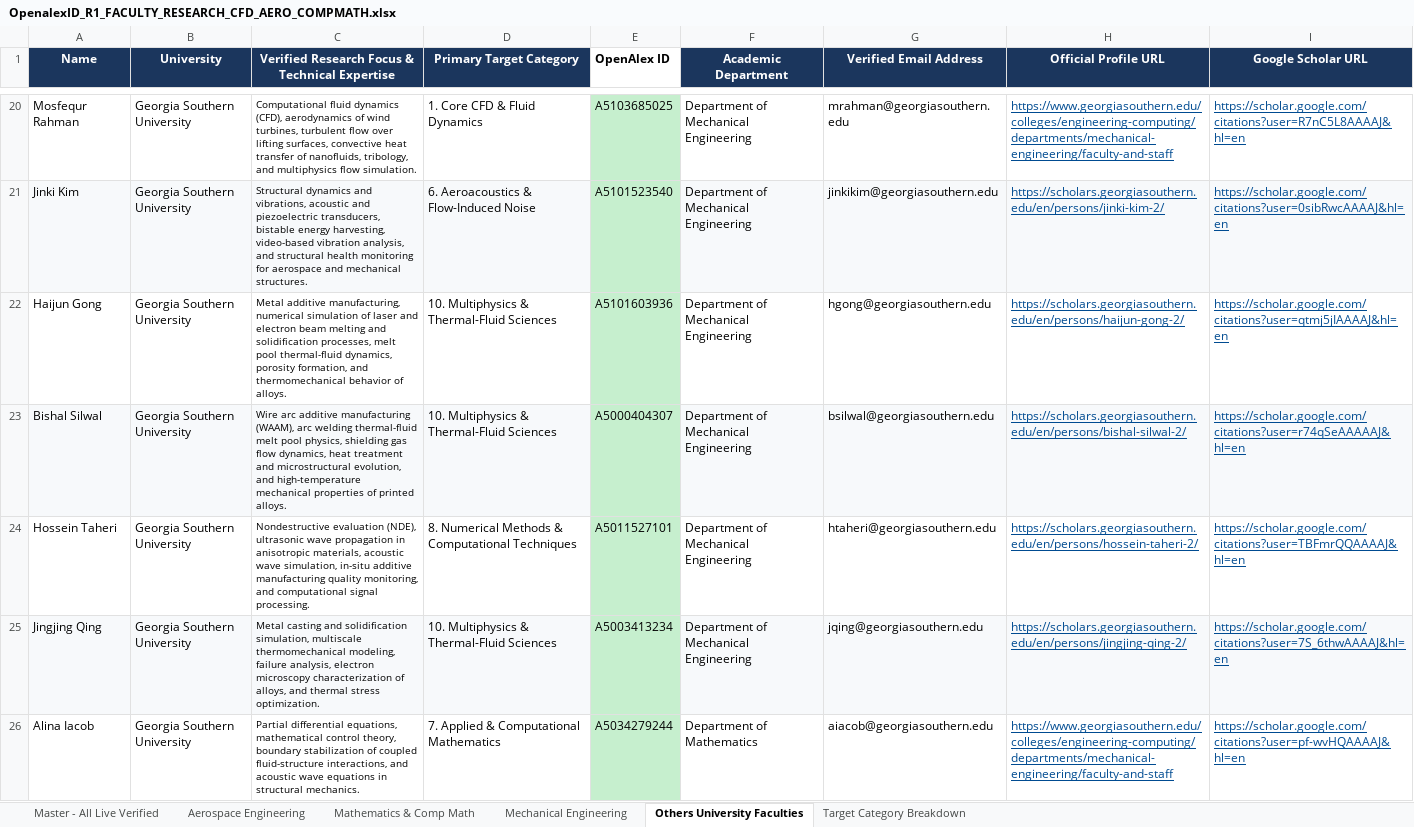
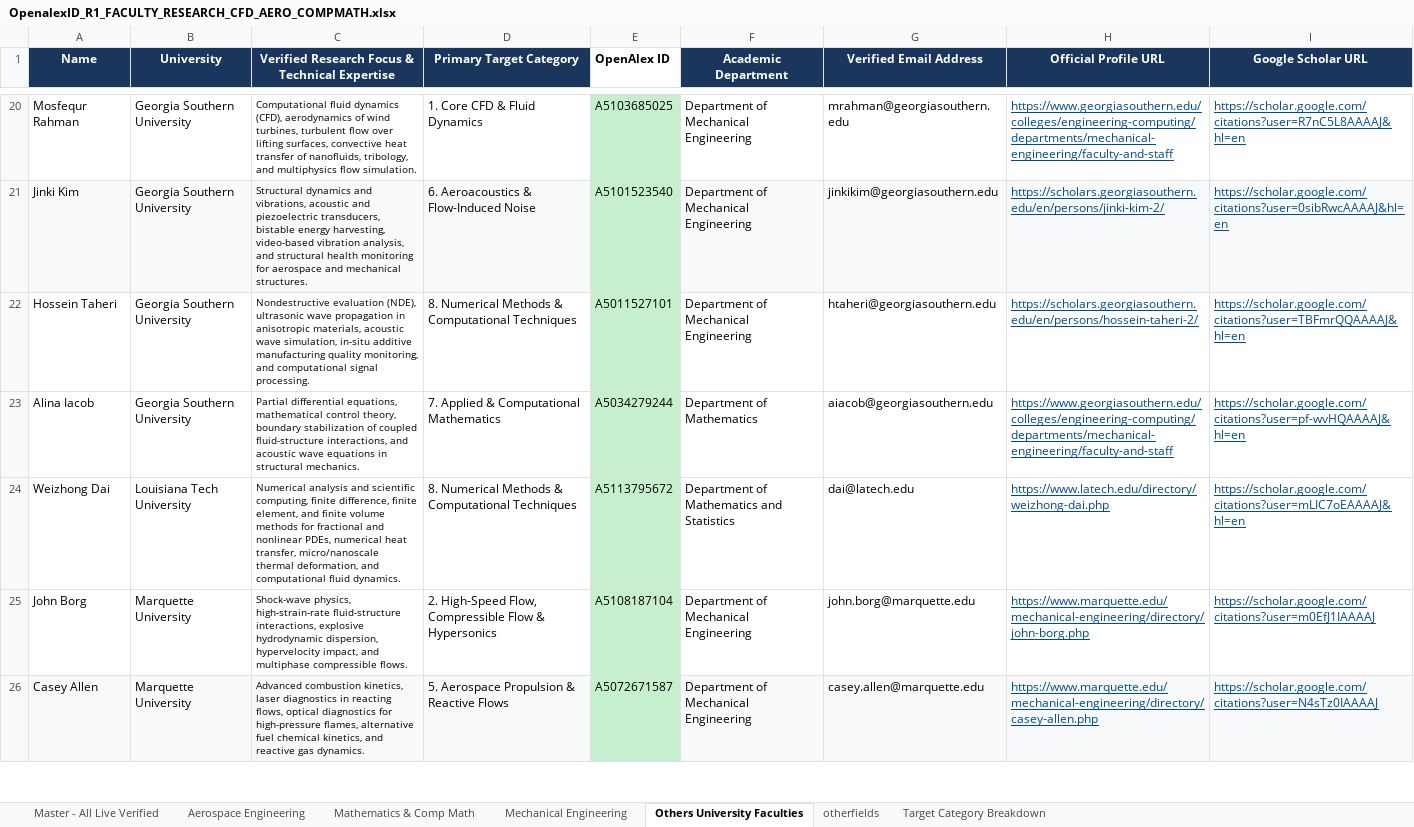
Before and after one commit to ksv-ai/findprofs, an Excel workbook: OpenalexID_R1_FACULTY_RESEARCH_CFD_AERO_COMPMATH.xlsx, sheet Others University Faculties, drawn as a sheet; only a part is shown, gaps mark what is left out; the shorter side is filled out with more unchanged rows; values as stored, in another font and other column widths than the file's, no borders; the diff covers the shown part only; the diff names each change by its address in the sheet, - before the commit and + after, or states it on an @@ line.

Commit message:
Move category 10 (Multiphysics & Thermal-Fluid Sciences) to new otherfields tab and format tables

```diff
--- a/OpenalexID_R1_FACULTY_RESEARCH_CFD_AERO_COMPMATH.xlsx (sheet Others University Faculties)
+++ b/OpenalexID_R1_FACULTY_RESEARCH_CFD_AERO_COMPMATH.xlsx (sheet Others University Faculties)
+sheet tab: otherfields
-row 22: Haijun Gong | Georgia Southern University | Metal additive manufacturing, numerical simulation of laser and electron beam melting and solidification processes, melt pool thermal-fluid dynamics, porosity formation, and thermomechanical behavior of alloys. | 10. Multiphysics & Thermal-Fluid Sciences | A5101603936 | Department of Mechanical Engineering | hgong@georgiasouthern.edu | https://scholars.georgiasouthern.edu/en/persons/haijun-gong-2/ | https://scholar.google.com/citations?user=qtmj5jIAAAAJ&hl=en
-row 23: Bishal Silwal | Georgia Southern University | Wire arc additive manufacturing (WAAM), arc welding thermal-fluid melt pool physics, shielding gas flow dynamics, heat treatment and microstructural evolution, and high-temperature mechanical properties of printed alloys. | 10. Multiphysics & Thermal-Fluid Sciences | A5000404307 | Department of Mechanical Engineering | bsilwal@georgiasouthern.edu | https://scholars.georgiasouthern.edu/en/persons/bishal-silwal-2/ | https://scholar.google.com/citations?user=r74qSeAAAAAJ&hl=en
-row 25: Jingjing Qing | Georgia Southern University | Metal casting and solidification simulation, multiscale thermomechanical modeling, failure analysis, electron microscopy characterization of alloys, and thermal stress optimization. | 10. Multiphysics & Thermal-Fluid Sciences | A5003413234 | Department of Mechanical Engineering | jqing@georgiasouthern.edu | https://scholars.georgiasouthern.edu/en/persons/jingjing-qing-2/ | https://scholar.google.com/citations?user=7S_6thwAAAAJ&hl=en
```
Also changed, not shown: 32 removed rows elsewhere in this sheet, sheet Master - All Live Verified, sheet Mechanical Engineering, sheet Aerospace Engineering, sheet Mathematics & Comp Math, 1 other file.
